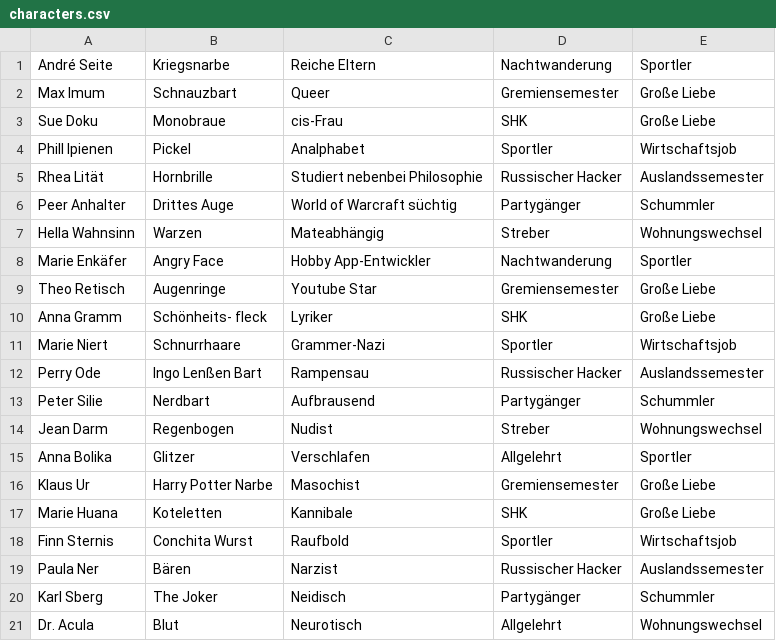
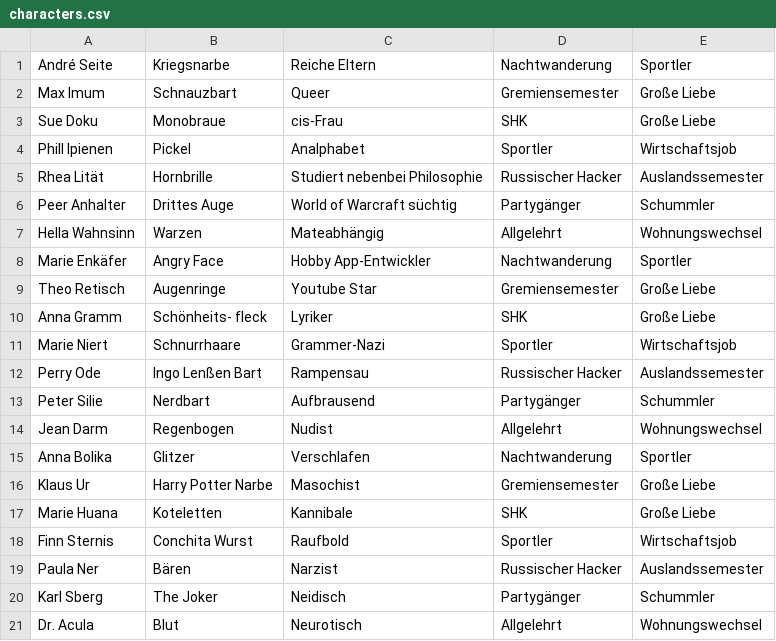
Before and after one commit to fsr/ese-spiel, a CSV file: characters.csv, drawn as a sheet.

Commit message:
Removed 'Streber' questline

```diff
--- a/characters.csv
+++ b/characters.csv
@@ -6,3 +6,3 @@ Rhea Lität;Hornbrille;Studiert nebenbei Philosophie;Russischer Hacker;Auslandss
 Peer Anhalter;Drittes Auge;World of Warcraft süchtig;Partygänger;Schummler
-Hella Wahnsinn;Warzen;Mateabhängig;Streber;Wohnungswechsel
+Hella Wahnsinn;Warzen;Mateabhängig;Allgelehrt;Wohnungswechsel
 Marie Enkäfer;Angry Face;Hobby App-Entwickler;Nachtwanderung;Sportler
@@ -13,4 +13,4 @@ Perry Ode;Ingo Lenßen Bart;Rampensau;Russischer Hacker;Auslandssemester
 Peter Silie;Nerdbart;Aufbrausend;Partygänger;Schummler
-Jean Darm;Regenbogen;Nudist;Streber;Wohnungswechsel
-Anna Bolika;Glitzer;Verschlafen;Allgelehrt;Sportler
+Jean Darm;Regenbogen;Nudist;Allgelehrt;Wohnungswechsel
+Anna Bolika;Glitzer;Verschlafen;Nachtwanderung;Sportler
 Klaus Ur;Harry Potter Narbe;Masochist;Gremiensemester;Große Liebe
```
Also changed, not shown: 2 other files.
